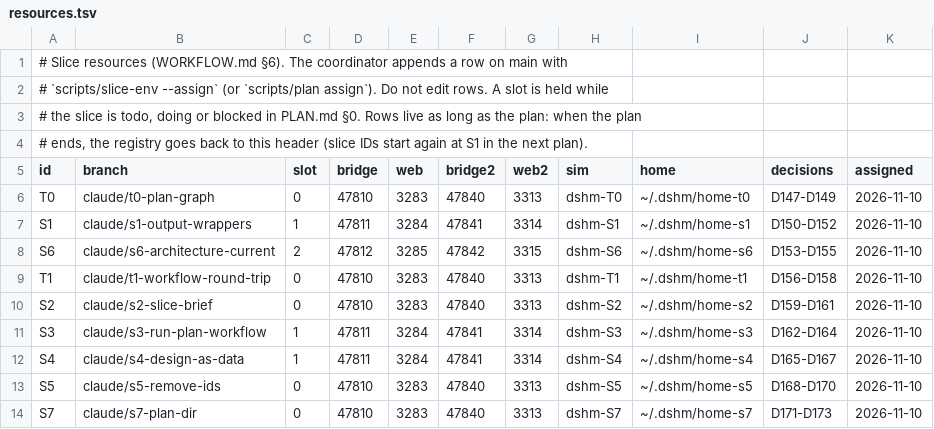
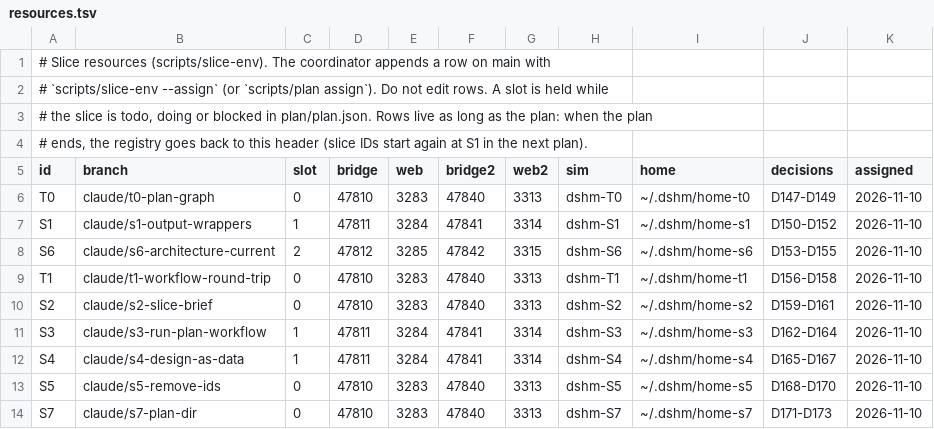
Before and after one commit to laichang/dsh-mobile, a TSV file: scripts/resources.tsv, drawn as a sheet.

```diff
--- a/scripts/resources.tsv
+++ b/scripts/resources.tsv
@@ -1,4 +1,4 @@
-# Slice resources (WORKFLOW.md §6). The coordinator appends a row on main with
+# Slice resources (scripts/slice-env). The coordinator appends a row on main with
 # `scripts/slice-env --assign` (or `scripts/plan assign`). Do not edit rows. A slot is held while
-# the slice is todo, doing or blocked in PLAN.md §0. Rows live as long as the plan: when the plan
+# the slice is todo, doing or blocked in plan/plan.json. Rows live as long as the plan: when the plan
 # ends, the registry goes back to this header (slice IDs start again at S1 in the next plan).
```
Also changed, not shown: 43 other files.
